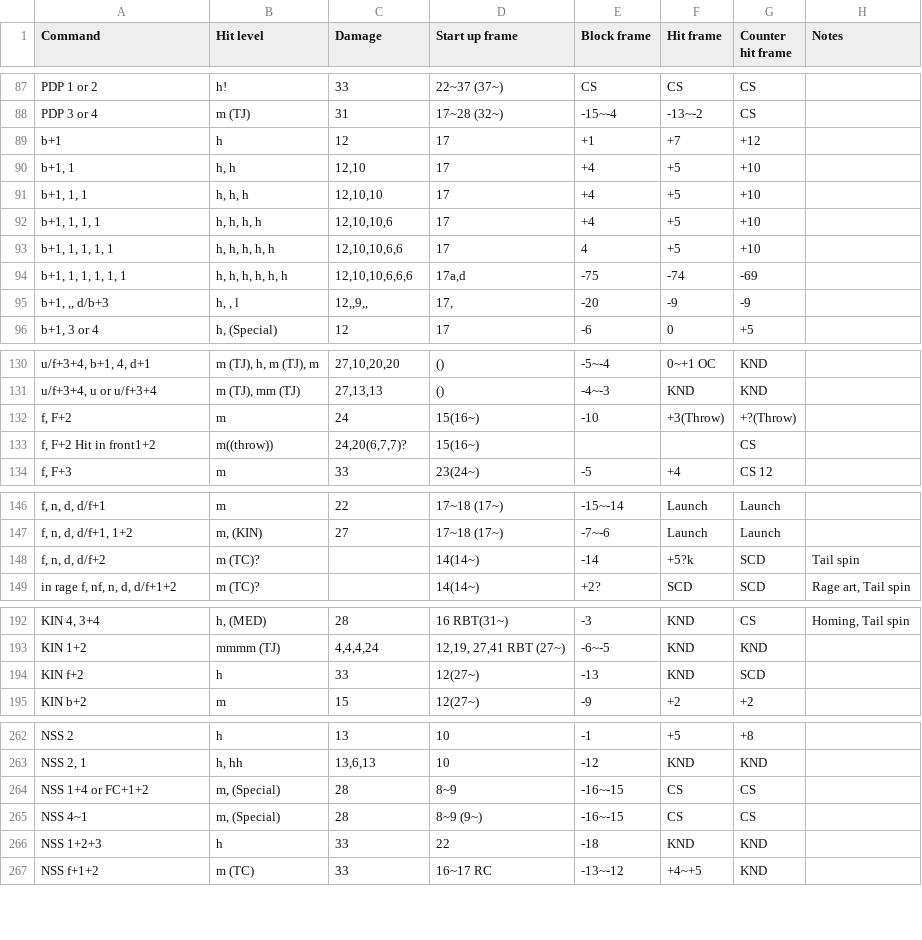
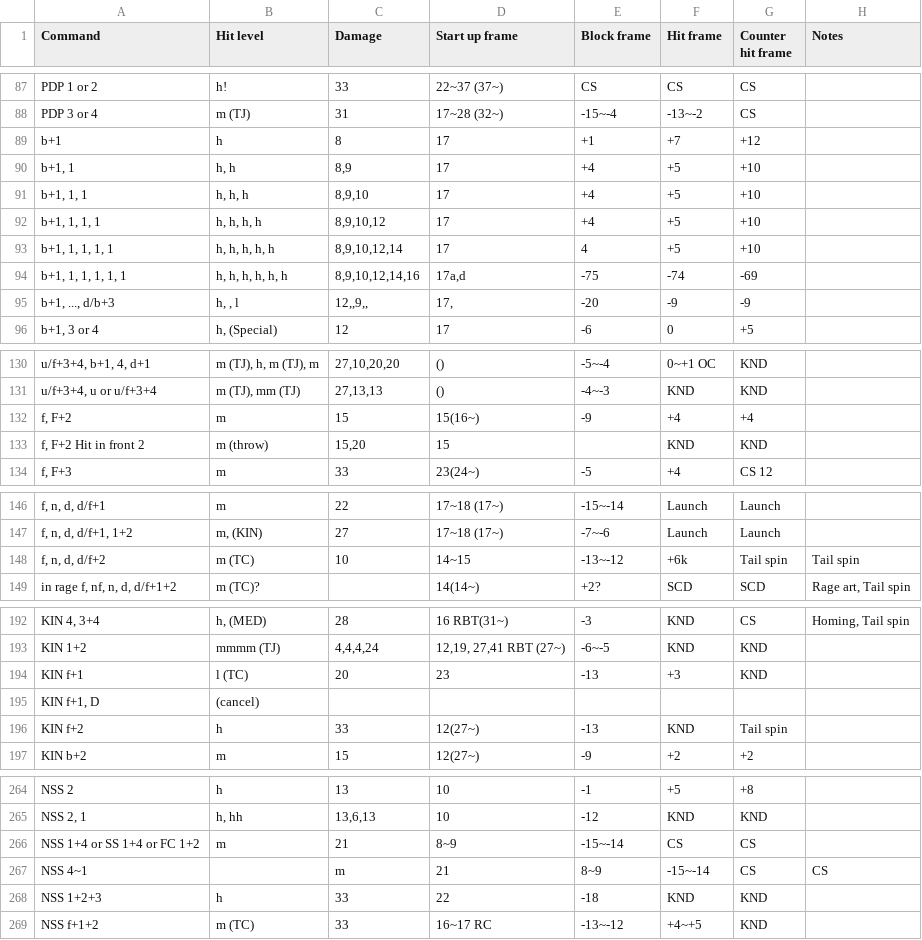
Before and after one commit to pbruvoll/rbnTekkenFrameData, a CSV file: frameData/T7/csv/Yoshimitsu/Yoshimitsu-special.csv, drawn as a sheet; only a part is shown, gaps mark what is left out; the diff covers the shown part only.

Commit message:
yoshi season 4

```diff
--- a/frameData/T7/csv/Yoshimitsu/Yoshimitsu-special.csv
+++ b/frameData/T7/csv/Yoshimitsu/Yoshimitsu-special.csv
@@ -88,9 +88,9 @@ PDP 1 or 2;h!;33;22~37 (37~);CS;CS;CS;
 PDP 3 or 4;m (TJ);31;17~28 (32~);-15~-4;-13~-2;CS;
-b+1;h;12;17;+1;+7;+12;
-b+1, 1;h, h;12,10;17;+4;+5;+10;
-b+1, 1, 1;h, h, h;12,10,10;17;+4;+5;+10;
-b+1, 1, 1, 1;h, h, h, h;12,10,10,6;17;+4;+5;+10;
-b+1, 1, 1, 1, 1;h, h, h, h, h;12,10,10,6,6;17;4;+5;+10;
-b+1, 1, 1, 1, 1, 1;h, h, h, h, h, h;12,10,10,6,6,6;17a,d;-75;-74;-69;
-b+1, ,, d/b+3;h, , l;12,,9,,;17,;-20;-9;-9;
+b+1;h;8;17;+1;+7;+12;
+b+1, 1;h, h;8,9;17;+4;+5;+10;
+b+1, 1, 1;h, h, h;8,9,10;17;+4;+5;+10;
+b+1, 1, 1, 1;h, h, h, h;8,9,10,12;17;+4;+5;+10;
+b+1, 1, 1, 1, 1;h, h, h, h, h;8,9,10,12,14;17;4;+5;+10;
+b+1, 1, 1, 1, 1, 1;h, h, h, h, h, h;8,9,10,12,14,16;17a,d;-75;-74;-69;
+b+1, ..., d/b+3;h, , l;12,,9,,;17,;-20;-9;-9;
 b+1, 3 or 4;h, (Special);12;17;-6;0;+5;
@@ -131,4 +131,4 @@ u/f+3+4, b+1, 4, d+1;m (TJ), h, m (TJ), m;27,10,20,20;();-5~-4;0~+1 OC;KND;
 u/f+3+4, u or u/f+3+4;m (TJ), mm (TJ);27,13,13;();-4~-3;KND;KND;
-f, F+2;m;24;15(16~);-10;+3(Throw);+?(Throw);
-f, F+2 Hit in front1+2;m((throw));24,20(6,7,7)?;15(16~);;;CS;
+f, F+2;m;15;15(16~);-9;+4;+4;
+f, F+2 Hit in front 2;m (throw);15,20;15;;KND;KND;
 f, F+3;m;33;23(24~);-5;+4;CS 12;
@@ -147,3 +147,3 @@ f, n, d, d/f+1;m;22;17~18 (17~);-15~-14;Launch;Launch;
 f, n, d, d/f+1, 1+2;m, (KIN);27;17~18 (17~);-7~-6;Launch;Launch;
-f, n, d, d/f+2;m (TC)?;;14(14~);-14;+5?k;SCD;Tail spin
+f, n, d, d/f+2;m (TC);10;14~15;-13~-12;+6k;Tail spin;Tail spin
 in rage f, nf, n, d, d/f+1+2;m (TC)?;;14(14~);+2?;SCD;SCD;Rage art, Tail spin
@@ -193,3 +193,5 @@ KIN 4, 3+4;h, (MED);28;16 RBT(31~);-3;KND;CS;Homing, Tail spin
 KIN 1+2;mmmm (TJ);4,4,4,24;12,19, 27,41 RBT (27~);-6~-5;KND;KND;
-KIN f+2;h;33;12(27~);-13;KND;SCD;
+KIN f+1;l (TC);20;23;-13;+3;KND;
+KIN f+1, D;(cancel);;;;;;
+KIN f+2;h;33;12(27~);-13;KND;Tail spin;
 KIN b+2;m;15;12(27~);-9;+2;+2;
@@ -263,4 +265,4 @@ NSS 2;h;13;10;-1;+5;+8;
 NSS 2, 1;h, hh;13,6,13;10;-12;KND;KND;
-NSS 1+4 or FC+1+2;m, (Special);28;8~9;-16~-15;CS;CS;
-NSS 4~1;m, (Special);28;8~9 (9~);-16~-15;CS;CS;
+NSS 1+4 or SS 1+4 or FC 1+2;m;21;8~9;-15~-14;CS;CS;
+NSS 4~1;;m;21;8~9;-15~-14;CS;CS;
 NSS 1+2+3;h;33;22;-18;KND;KND;
```
Also changed, not shown: 5 edited cells elsewhere in this file, frameData/T7/csv/Yoshimitsu/Yoshimitsu-basic.csv.
